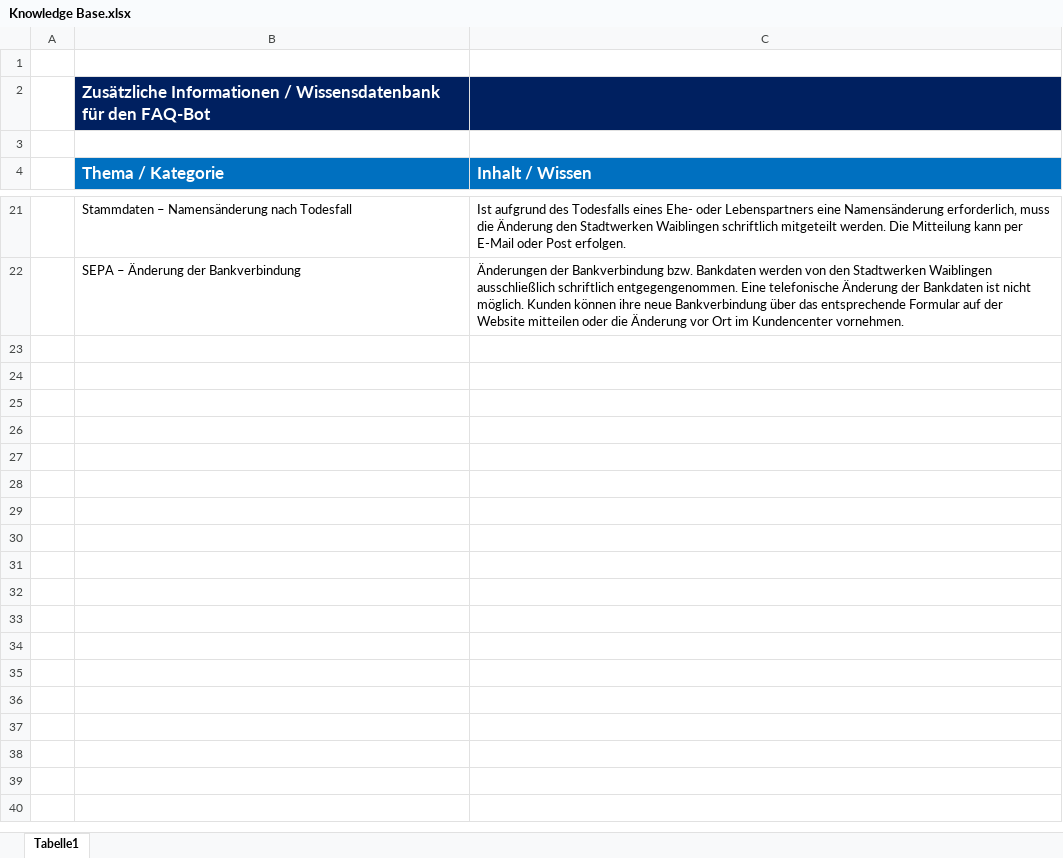
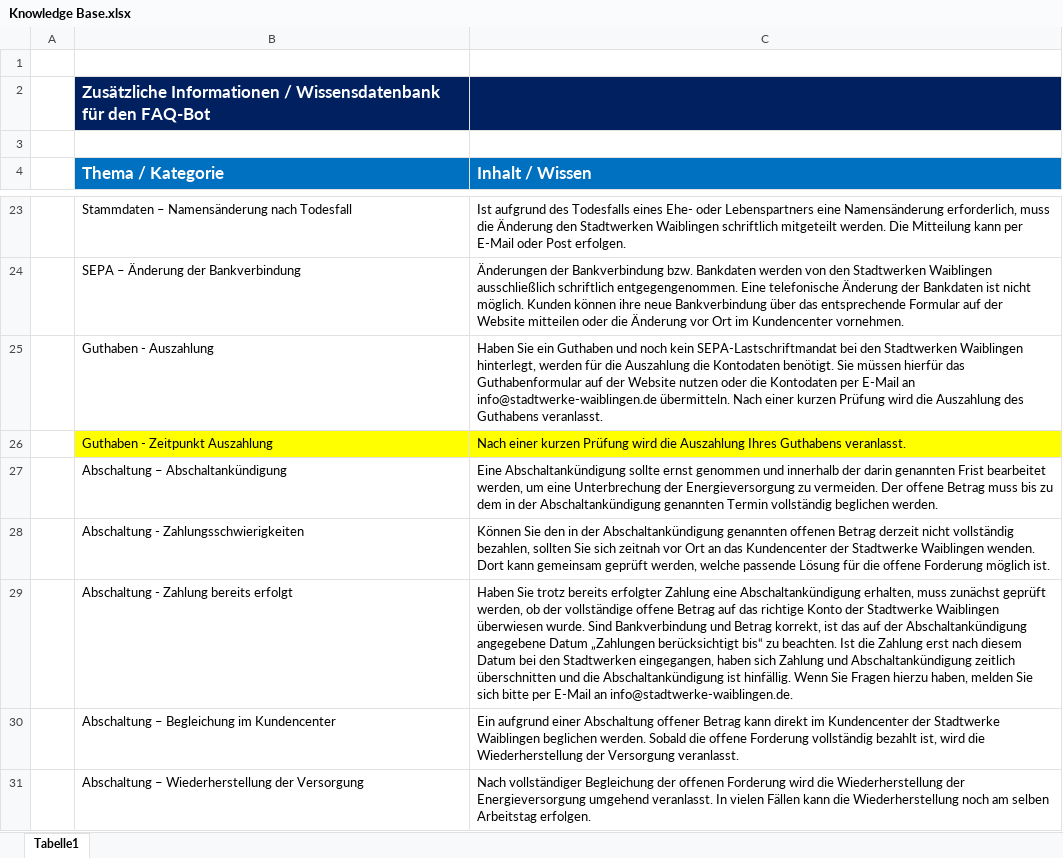
Before and after one commit to zeysynni/Crawler_SW_Waiblingen, an Excel workbook: Excels/Knowledge Base.xlsx, sheet Tabelle1, drawn as a sheet; only a part is shown, gaps mark what is left out; values as stored, in another font and other column widths than the file's, no borders; the diff covers the shown part only; the diff names each change by its address in the sheet, - before the commit and + after, or states it on an @@ line.

Commit message:
add updated excel kb

```diff
--- a/Excels/Knowledge Base.xlsx (sheet Tabelle1)
+++ b/Excels/Knowledge Base.xlsx (sheet Tabelle1)
+row 25:  | Guthaben - Auszahlung | Haben Sie ein Guthaben und noch kein SEPA-Lastschriftmandat bei den Stadtwerken Waiblingen hinterlegt, werden für die Auszahlung die Kontodaten benötigt. Sie müssen hierfür das Guthabenformular auf der Website nutzen oder die Kontodaten per E-Mail an info@stadtwerke-waiblingen.de übermitteln. Nach einer kurzen Prüfung wird die Auszahlung des Guthabens veranlasst.
+row 26:  | Guthaben - Zeitpunkt Auszahlung | Nach einer kurzen Prüfung wird die Auszahlung Ihres Guthabens veranlasst.
+row 27:  | Abschaltung – Abschaltankündigung | Eine Abschaltankündigung sollte ernst genommen und innerhalb der darin genannten Frist bearbeitet werden, um eine Unterbrechung der Energieversorgung zu vermeiden. Der offene Betrag muss bis zu dem in der Abschaltankündigung genannten Termin vollständig beglichen werden.
+row 28:  | Abschaltung - Zahlungsschwierigkeiten | Können Sie den in der Abschaltankündigung genannten offenen Betrag derzeit nicht vollständig bezahlen, sollten Sie sich zeitnah vor Ort an das Kundencenter der Stadtwerke Waiblingen wenden. Dort kann gemeinsam geprüft werden, welche passende Lösung für die offene Forderung möglich ist.
+row 29:  | Abschaltung - Zahlung bereits erfolgt | Haben Sie trotz bereits erfolgter Zahlung eine Abschaltankündigung erhalten, muss zunächst geprüft werden, ob der vollständige offene Betrag auf das richtige Konto der Stadtwerke Waiblingen überwiesen wurde. Sind Bankverbindung und Betrag korrekt, ist das auf der Abschaltankündigung angegebene Datum „Zahlungen berücksichtigt bis“ zu beachten. Ist die Zahlung erst nach diesem Datum bei den Stadtwerken eingegangen, haben sich Zahlung und Abschaltankündigung zeitlich überschnitten und die Abschaltankündigung ist hinfällig. Wenn Sie Fragen hierzu haben, melden Sie sich bitte per E-Mail an info@stadtwerke-waiblingen.de.
+row 30:  | Abschaltung – Begleichung im Kundencenter | Ein aufgrund einer Abschaltung offener Betrag kann direkt im Kundencenter der Stadtwerke Waiblingen beglichen werden. Sobald die offene Forderung vollständig bezahlt ist, wird die Wiederherstellung der Versorgung veranlasst.
+row 31:  | Abschaltung – Wiederherstellung der Versorgung | Nach vollständiger Begleichung der offenen Forderung wird die Wiederherstellung der Energieversorgung umgehend veranlasst. In vielen Fällen kann die Wiederherstellung noch am selben Arbeitstag erfolgen.
```
Also changed, not shown: 8 added rows and 2 edited cells elsewhere in this sheet.
